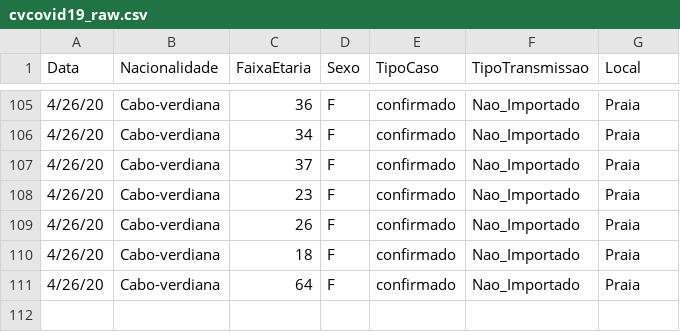
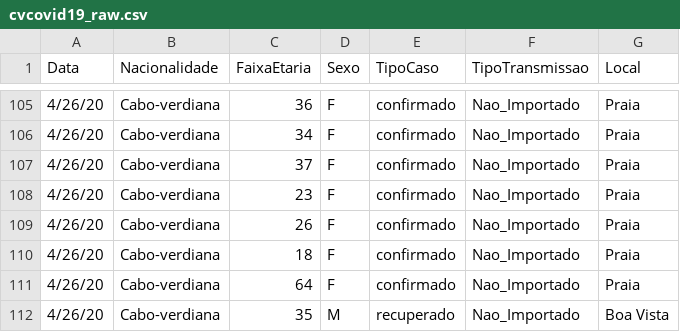
Before and after one commit to marovski/covid19cvdata, a CSV file: data-raw/csv/cvcovid19_raw.csv, drawn as a sheet; only a part is shown, gaps mark what is left out; the diff names each change by its address in the sheet, - before the commit and + after, or states it on an @@ line.

Commit message:
Add files via upload

```diff
--- a/data-raw/csv/cvcovid19_raw.csv
+++ b/data-raw/csv/cvcovid19_raw.csv
+row 112: 4/26/20 | Cabo-verdiana | 35 | M | recuperado | Nao_Importado | Boa Vista
```
